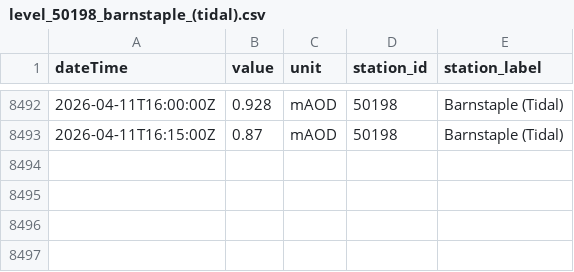
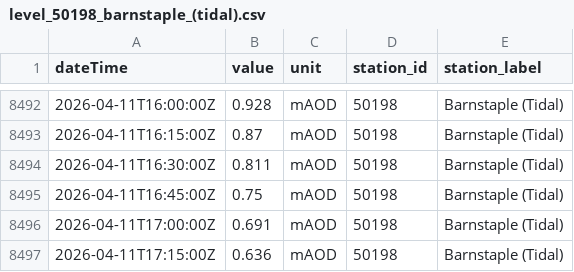
Before and after one commit to aallan/floodwatch, a CSV file: data/level_50198_barnstaple_(tidal).csv, drawn as a sheet; only a part is shown, gaps mark what is left out.

```diff
--- a/data/level_50198_barnstaple_(tidal).csv
+++ b/data/level_50198_barnstaple_(tidal).csv
@@ -8493 +8493,5 @@ dateTime,value,unit,station_id,station_label
 2026-04-11T16:15:00Z,0.87,mAOD,50198,Barnstaple (Tidal)
+2026-04-11T16:30:00Z,0.811,mAOD,50198,Barnstaple (Tidal)
+2026-04-11T16:45:00Z,0.75,mAOD,50198,Barnstaple (Tidal)
+2026-04-11T17:00:00Z,0.691,mAOD,50198,Barnstaple (Tidal)
+2026-04-11T17:15:00Z,0.636,mAOD,50198,Barnstaple (Tidal)
```
Also changed, not shown: data/level_50114_collard_bridge.csv, data/level_50132_newnham_bridge.csv, 13 other files.
